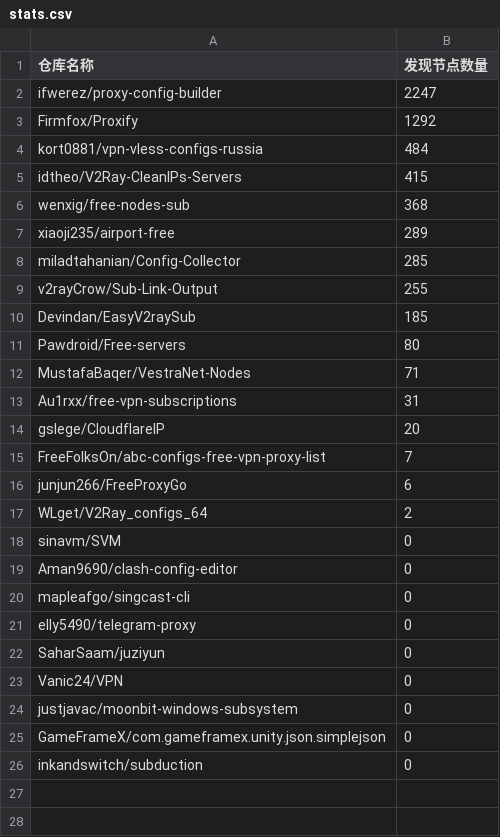
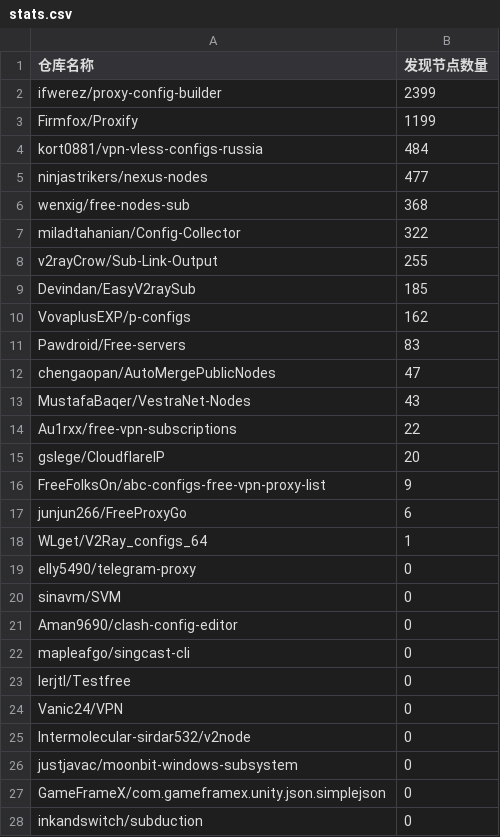
Before and after one commit to qjlxg/off, a CSV file: results/stats.csv, drawn as a sheet.

```diff
--- a/results/stats.csv
+++ b/results/stats.csv
@@ -1,18 +1,20 @@
 仓库名称,发现节点数量
-ifwerez/proxy-config-builder,2247
-Firmfox/Proxify,1292
+ifwerez/proxy-config-builder,2399
+Firmfox/Proxify,1199
 kort0881/vpn-vless-configs-russia,484
-idtheo/V2Ray-CleanIPs-Servers,415
+ninjastrikers/nexus-nodes,477
 wenxig/free-nodes-sub,368
-xiaoji235/airport-free,289
-miladtahanian/Config-Collector,285
+miladtahanian/Config-Collector,322
 v2rayCrow/Sub-Link-Output,255
 Devindan/EasyV2raySub,185
-Pawdroid/Free-servers,80
-MustafaBaqer/VestraNet-Nodes,71
-Au1rxx/free-vpn-subscriptions,31
+VovaplusEXP/p-configs,162
+Pawdroid/Free-servers,83
+chengaopan/AutoMergePublicNodes,47
+MustafaBaqer/VestraNet-Nodes,43
+Au1rxx/free-vpn-subscriptions,22
 gslege/CloudflareIP,20
-FreeFolksOn/abc-configs-free-vpn-proxy-list,7
+FreeFolksOn/abc-configs-free-vpn-proxy-list,9
 junjun266/FreeProxyGo,6
-WLget/V2Ray_configs_64,2
+WLget/V2Ray_configs_64,1
+elly5490/telegram-proxy,0
 sinavm/SVM,0
@@ -20,5 +22,5 @@ Aman9690/clash-config-editor,0
 mapleafgo/singcast-cli,0
-elly5490/telegram-proxy,0
-SaharSaam/juziyun,0
+lerjtl/Testfree,0
 Vanic24/VPN,0
+Intermolecular-sirdar532/v2node,0
 justjavac/moonbit-windows-subsystem,0
```
Also changed, not shown: 1 other file.
